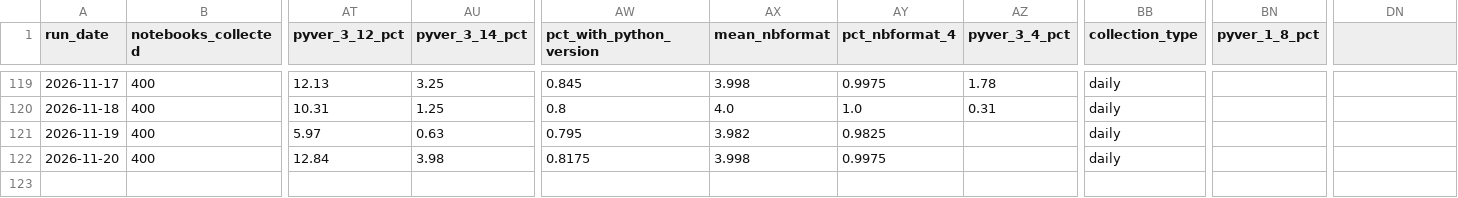
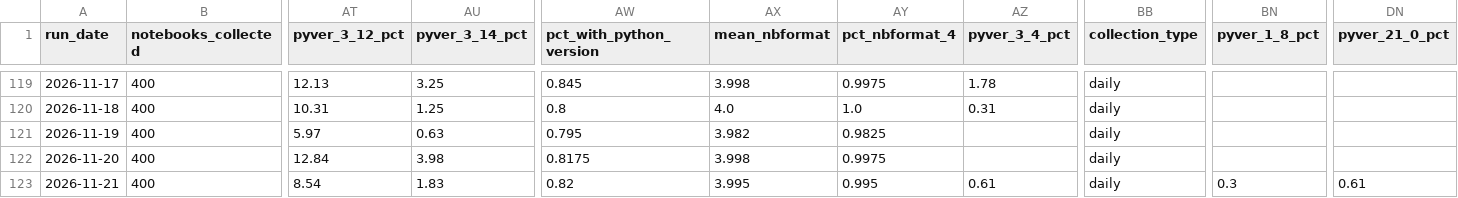
Before and after one commit to rodrigosf672/notebook-observatory, a CSV file: datasets/daily_snapshots.csv, drawn as a sheet; only a part is shown, gaps mark what is left out; rows hold the shown columns only; the diff names each change by its address in the sheet, - before the commit and + after, or states it on an @@ line.

```diff
--- a/datasets/daily_snapshots.csv
+++ b/datasets/daily_snapshots.csv
-DN1: (empty)
+DN1: pyver_21_0_pct
+row 123: 2026-11-21 | 400 | 8.54 | 1.83 | 0.82 | 3.995 | 0.995 | 0.61 | daily | 0.3 | 0.61
```
Also changed, not shown: datasets/library_adoption.csv, site/daily_snapshots.csv, 6 other files.
